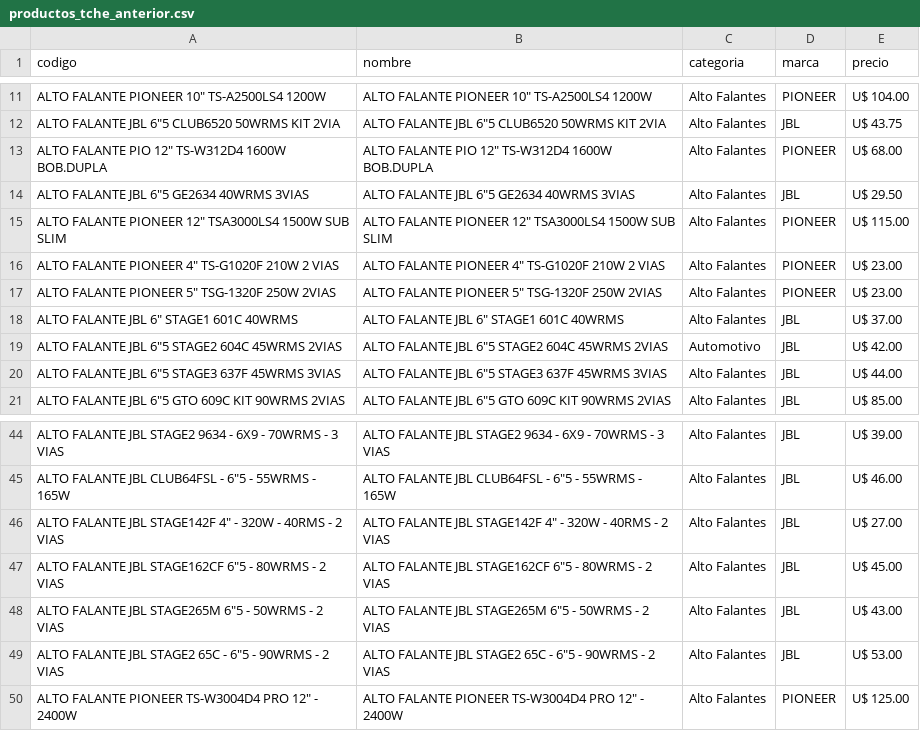
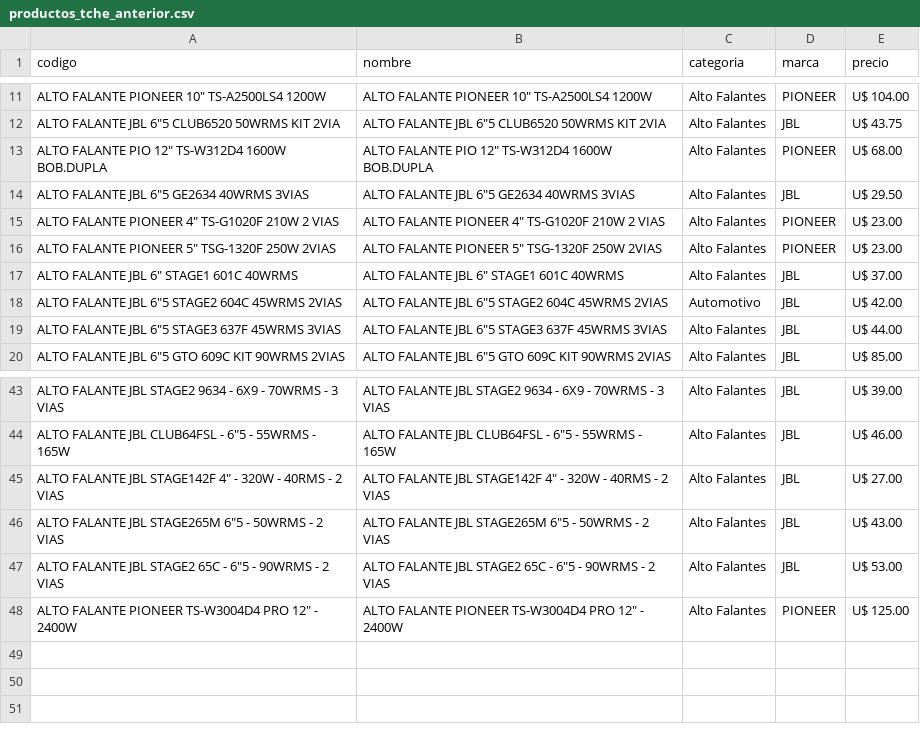
Before and after one commit to Gabrieluz1985/monitor-tcheloco, a CSV file: productos_tche_anterior.csv, drawn as a sheet; only a part is shown, gaps mark what is left out; the diff names each change by its address in the sheet, - before the commit and + after, or states it on an @@ line.

```diff
--- a/productos_tche_anterior.csv
+++ b/productos_tche_anterior.csv
-row 15: ALTO FALANTE PIONEER 12" TSA3000LS4 1500W SUB SLIM | ALTO FALANTE PIONEER 12" TSA3000LS4 1500W SUB SLIM | Alto Falantes | PIONEER | U$ 115.00
-row 47: ALTO FALANTE JBL STAGE162CF 6"5 - 80WRMS - 2 VIAS | ALTO FALANTE JBL STAGE162CF 6"5 - 80WRMS - 2 VIAS | Alto Falantes | JBL | U$ 45.00
```
